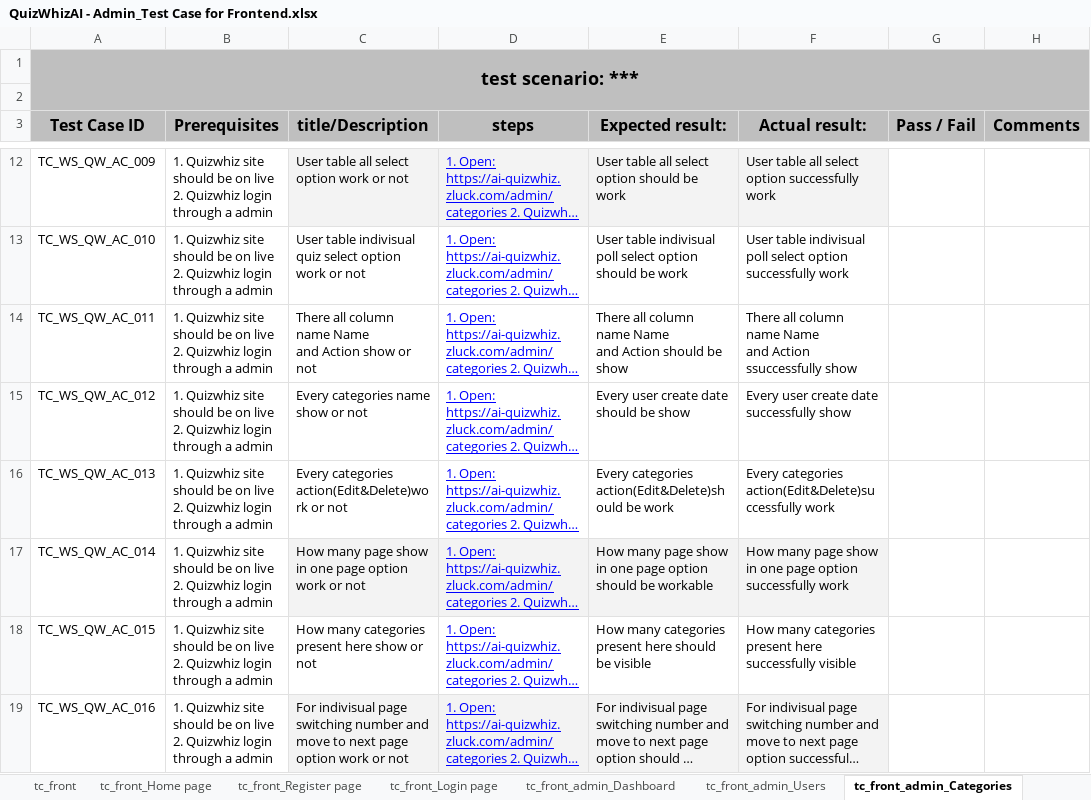
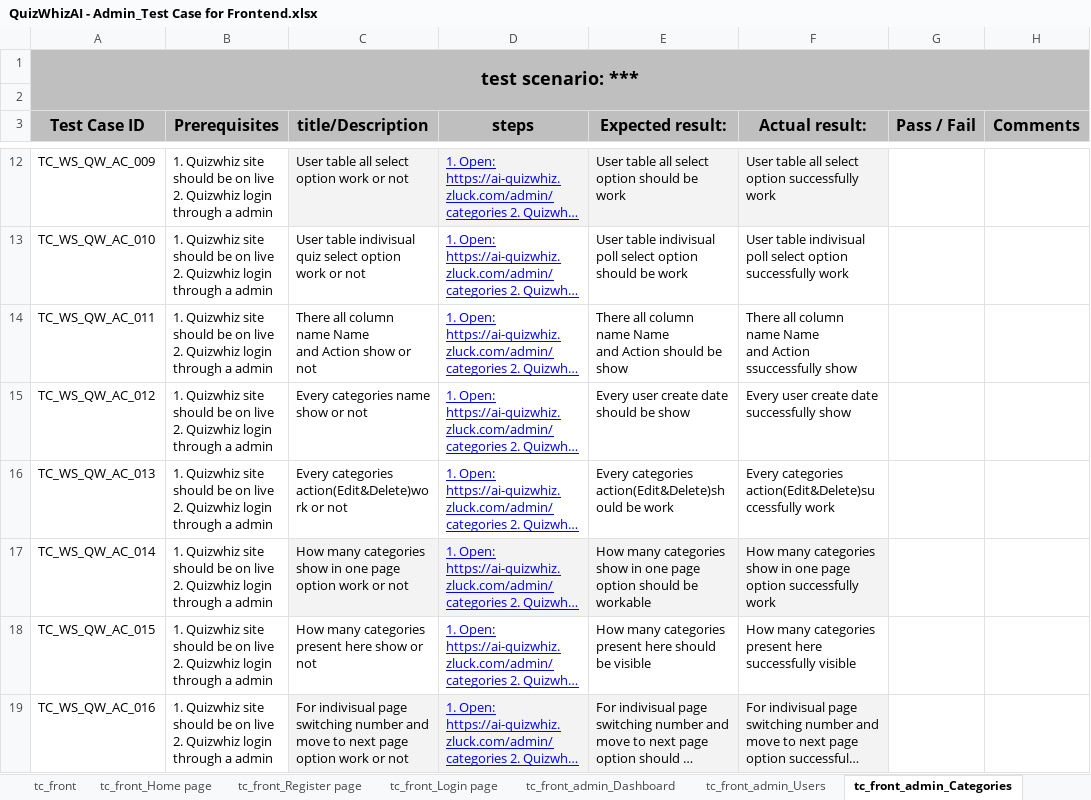
Before and after one commit to Shafin-Ahmed-201/Quizwhiz_Project_TC, an Excel workbook: QuizWhizAI - Admin_Test Case for Frontend.xlsx, sheet tc_front_admin_Categories, drawn as a sheet; only a part is shown, gaps mark what is left out; long unchanged cells end in …; values as stored, in another font and other column widths than the file's, no borders; charts and pictures and table styles not drawn; the diff names each change by its address in the sheet, - before the commit and + after, or states it on an @@ line.

```diff
--- a/QuizWhizAI - Admin_Test Case for Frontend.xlsx (sheet tc_front_admin_Categories)
+++ b/QuizWhizAI - Admin_Test Case for Frontend.xlsx (sheet tc_front_admin_Categories)
-C17 (title/Description): How many page show in…
+C17 (title/Description): How many categories show in…
-E17 (Expected result:): How many page show in…
+E17 (Expected result:): How many categories show in…
-F17 (Actual result:): How many page show in…
+F17 (Actual result:): How many categories show in…
```
Also changed, not shown: sheet tc_front_admin_Users, other sheet tabs, charts or pictures.
